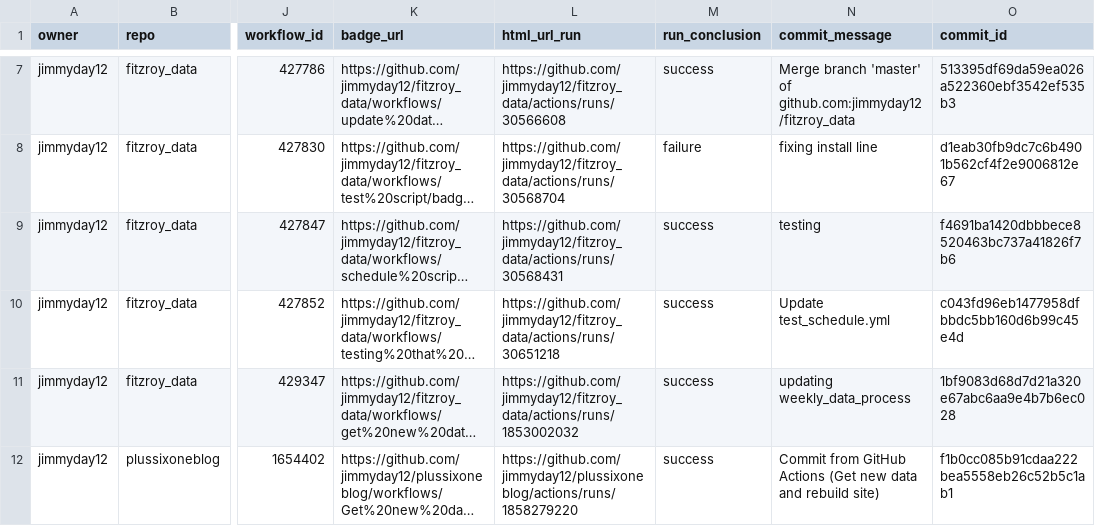
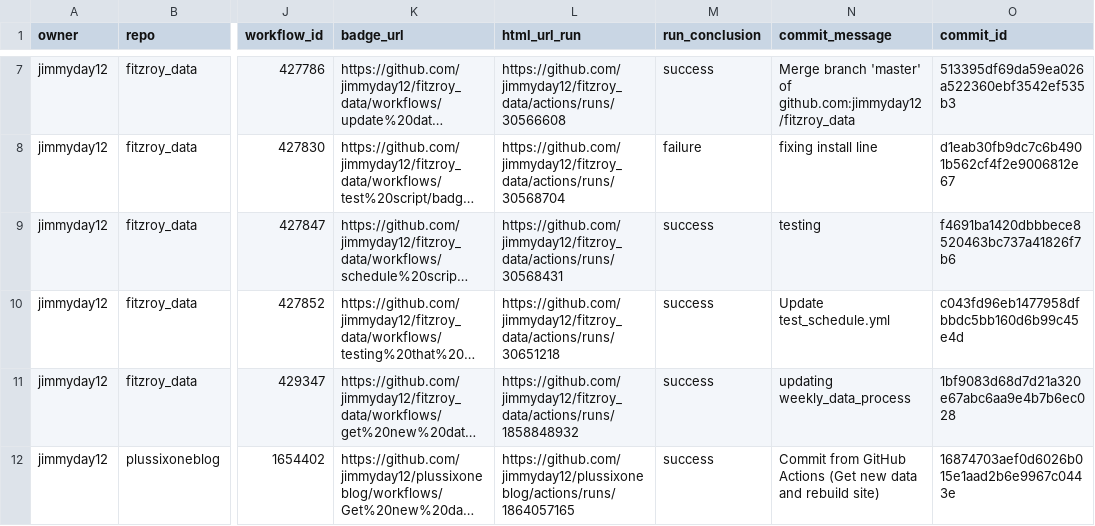
Before and after one commit to jimmyday12/status, a CSV file: repos.csv, drawn as a sheet; only a part is shown, gaps mark what is left out; long unchanged cells end in …; the diff names each change by its address in the sheet, - before the commit and + after, or states it on an @@ line.

```diff
--- a/repos.csv
+++ b/repos.csv
-L11 (html_url_run): https://github.com/jimmyday12/fitzroy_data/actions/runs/1853002032
+L11 (html_url_run): https://github.com/jimmyday12/fitzroy_data/actions/runs/1858848932
-L12 (html_url_run): https://github.com/jimmyday12/plussixoneblog/actions/runs/1858279220
+L12 (html_url_run): https://github.com/jimmyday12/plussixoneblog/actions/runs/1864057165
-O12 (commit_id): f1b0cc085b91cdaa222bea5558eb26c52b5c1ab1
+O12 (commit_id): 16874703aef0d6026b015e1aad2b6e9967c0443e
```
Also changed, not shown: 1 other file.
